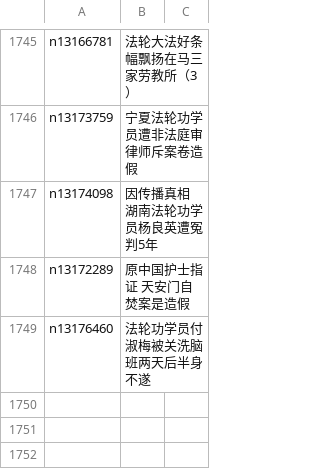
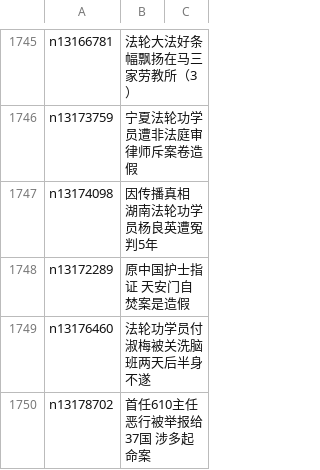
Before and after one commit to easy2view/epoch-special, a CSV file: indexes/nf4379.csv, drawn as a sheet; only a part is shown, gaps mark what is left out; the diff names each change by its address in the sheet, - before the commit and + after, or states it on an @@ line.

```diff
--- a/indexes/nf4379.csv
+++ b/indexes/nf4379.csv
+row 1750: n13178702 | 首任610主任恶行被举报给37国 涉多起命案
```
Also changed, not shown: 21 other files.
